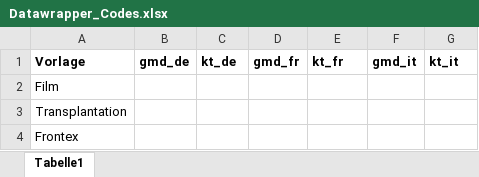
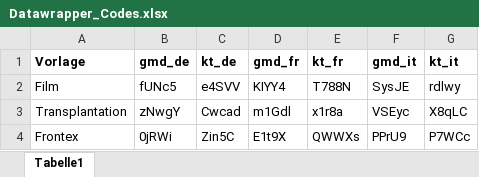
Before and after one commit to awp-finanznachrichten/lena_mai2022, an Excel workbook: Data/Datawrapper_Codes.xlsx, sheet Tabelle1, drawn as a sheet; values as stored, in another font and other column widths than the file's, no borders; the diff names each change by its address in the sheet, - before the commit and + after, or states it on an @@ line.

```diff
--- a/Data/Datawrapper_Codes.xlsx (sheet Tabelle1)
+++ b/Data/Datawrapper_Codes.xlsx (sheet Tabelle1)
-B2 (gmd_de): (empty)
+B2 (gmd_de): fUNc5
-C2 (kt_de): (empty)
+C2 (kt_de): e4SVV
-D2 (gmd_fr): (empty)
+D2 (gmd_fr): KIYY4
-E2 (kt_fr): (empty)
+E2 (kt_fr): T788N
-F2 (gmd_it): (empty)
+F2 (gmd_it): SysJE
-G2 (kt_it): (empty)
+G2 (kt_it): rdlwy
-B3 (gmd_de): (empty)
+B3 (gmd_de): zNwgY
-C3 (kt_de): (empty)
+C3 (kt_de): Cwcad
-D3 (gmd_fr): (empty)
+D3 (gmd_fr): m1Gdl
-E3 (kt_fr): (empty)
+E3 (kt_fr): x1r8a
-F3 (gmd_it): (empty)
+F3 (gmd_it): VSEyc
-G3 (kt_it): (empty)
+G3 (kt_it): X8qLC
-B4 (gmd_de): (empty)
+B4 (gmd_de): 0jRWi
-C4 (kt_de): (empty)
+C4 (kt_de): Zin5C
-D4 (gmd_fr): (empty)
+D4 (gmd_fr): E1t9X
-E4 (kt_fr): (empty)
+E4 (kt_fr): QWWXs
-F4 (gmd_it): (empty)
+F4 (gmd_it): PPrU9
-G4 (kt_it): (empty)
+G4 (kt_it): P7WCc
```
Also changed, not shown: 22 other files.
